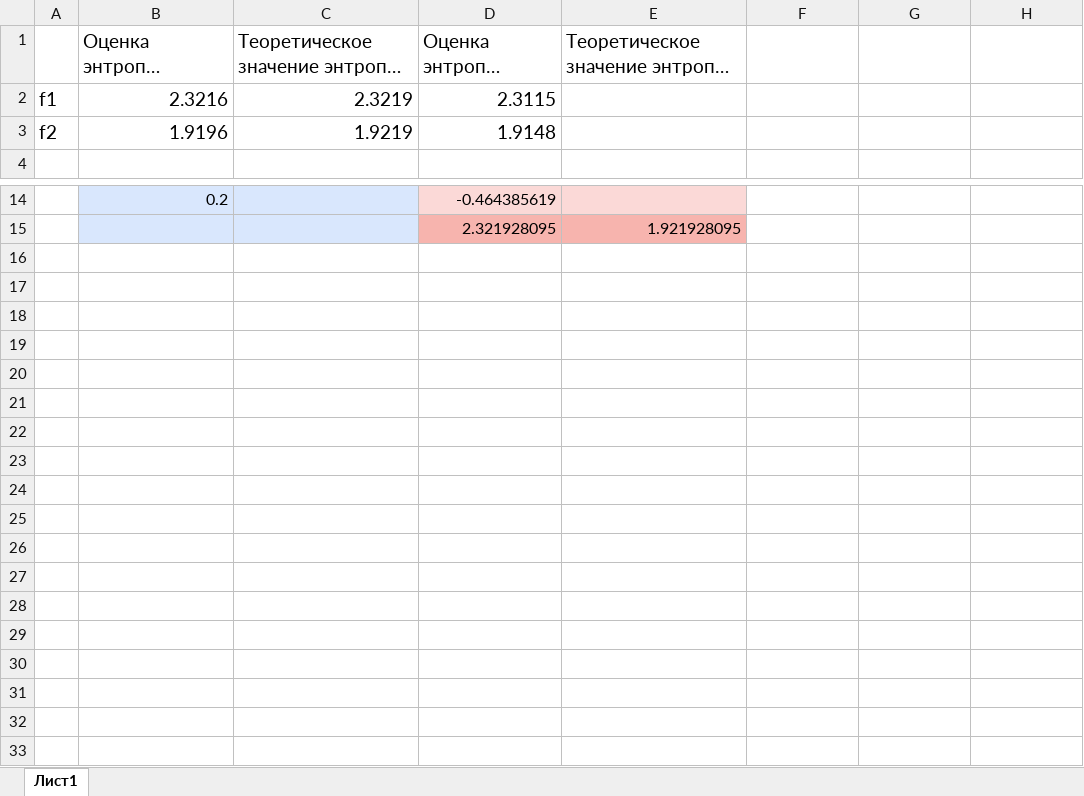
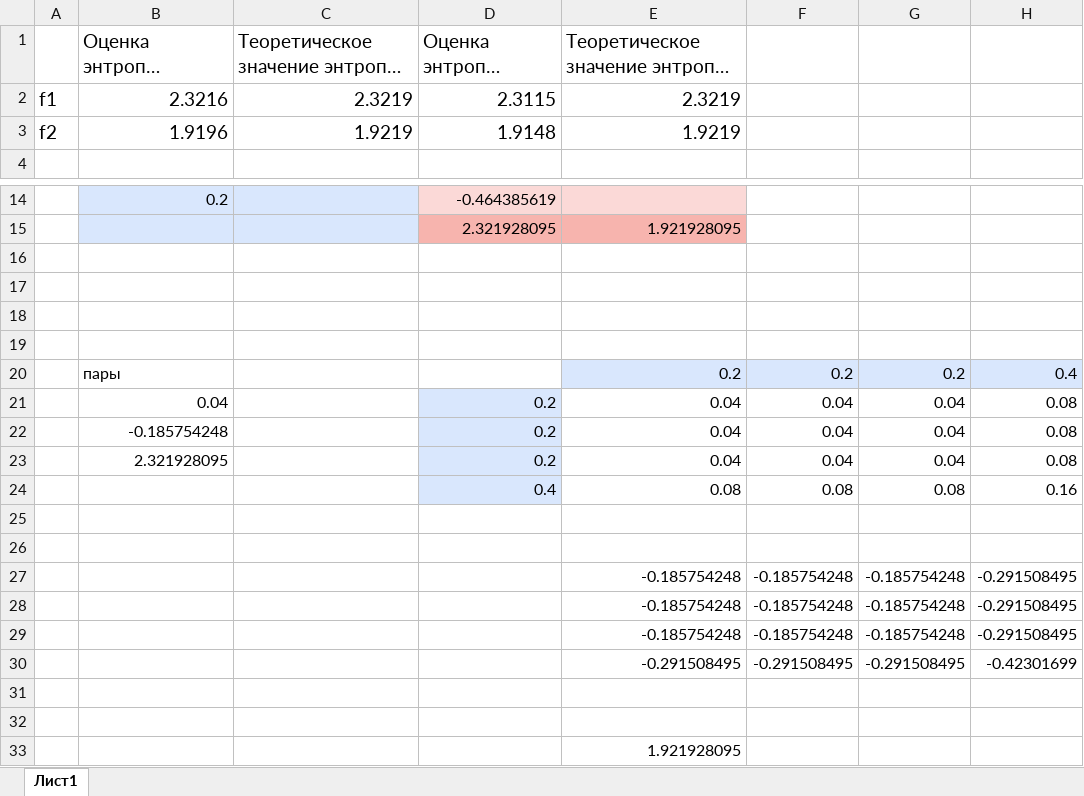
Before and after one commit to fumycat/ti, an Excel workbook: ТИ1.xlsx, sheet Лист1, drawn as a sheet; only a part is shown, gaps mark what is left out; long unchanged cells end in …; values as stored, in another font and other column widths than the file's, no borders; the diff names each change by its address in the sheet, - before the commit and + after, or states it on an @@ line.

Commit message:
update table

```diff
--- a/ТИ1.xlsx (sheet Лист1)
+++ b/ТИ1.xlsx (sheet Лист1)
-E2: (empty)
+E2: 2.3219
-E3: (empty)
+E3: 1.9219
+row 16: (empty)
+row 17: (empty)
+row 18: (empty)
+row 19: (empty)
+row 20:  | пары |  |  | 0.2 | 0.2 | 0.2 | 0.4
+row 21:  | 0.04 |  | 0.2 | 0.04 | 0.04 | 0.04 | 0.08
+row 22:  | -0.185754248 |  | 0.2 | 0.04 | 0.04 | 0.04 | 0.08
+row 23:  | 2.321928095 |  | 0.2 | 0.04 | 0.04 | 0.04 | 0.08
+row 24:  |  |  | 0.4 | 0.08 | 0.08 | 0.08 | 0.16
+row 25: (empty)
+row 26: (empty)
+row 27:  |  |  |  | -0.185754248 | -0.185754248 | -0.185754248 | -0.291508495
+row 28:  |  |  |  | -0.185754248 | -0.185754248 | -0.185754248 | -0.291508495
+row 29:  |  |  |  | -0.185754248 | -0.185754248 | -0.185754248 | -0.291508495
+row 30:  |  |  |  | -0.291508495 | -0.291508495 | -0.291508495 | -0.42301699
+row 31: (empty)
+row 32: (empty)
+row 33:  |  |  |  | 1.921928095
```
